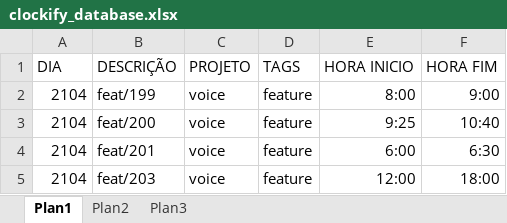
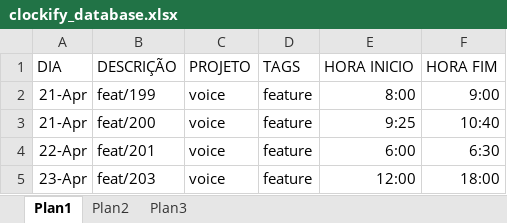
Before and after one commit to lostcode-dev/automation_python, an Excel workbook: clockify/clockify_database.xlsx, sheet Plan1, drawn as a sheet; values as stored, in another font and other column widths than the file's, no borders; table styles not drawn; the diff names each change by its address in the sheet, - before the commit and + after, or states it on an @@ line.

```diff
--- a/clockify/clockify_database.xlsx (sheet Plan1)
+++ b/clockify/clockify_database.xlsx (sheet Plan1)
-A2:A3 (DIA): 2104
+A2:A3 (DIA): 21-Apr
-A4 (DIA): 2104
+A4 (DIA): 22-Apr
-A5 (DIA): 2104
+A5 (DIA): 23-Apr
```
Also changed, not shown: 3 other files.
